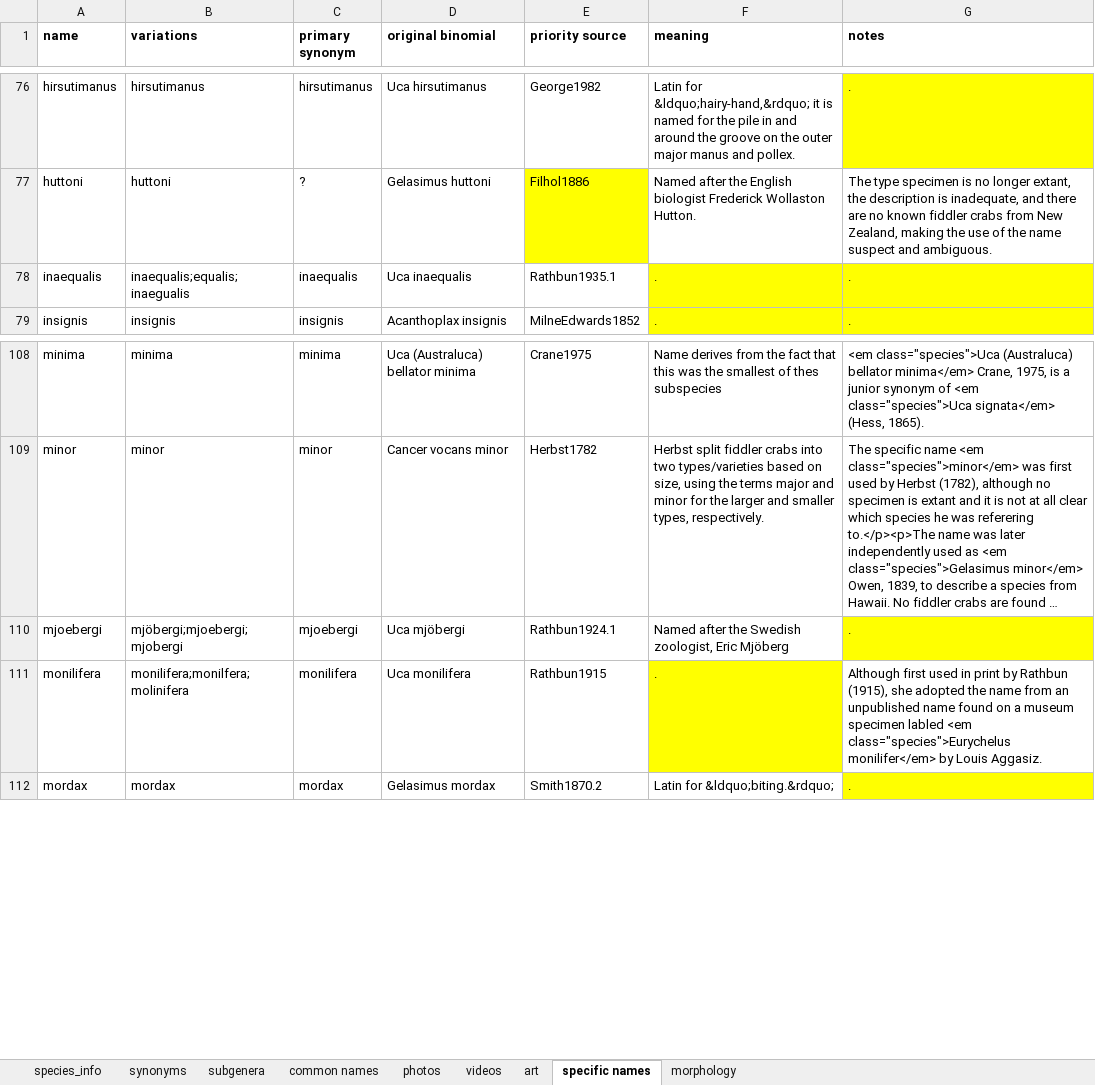
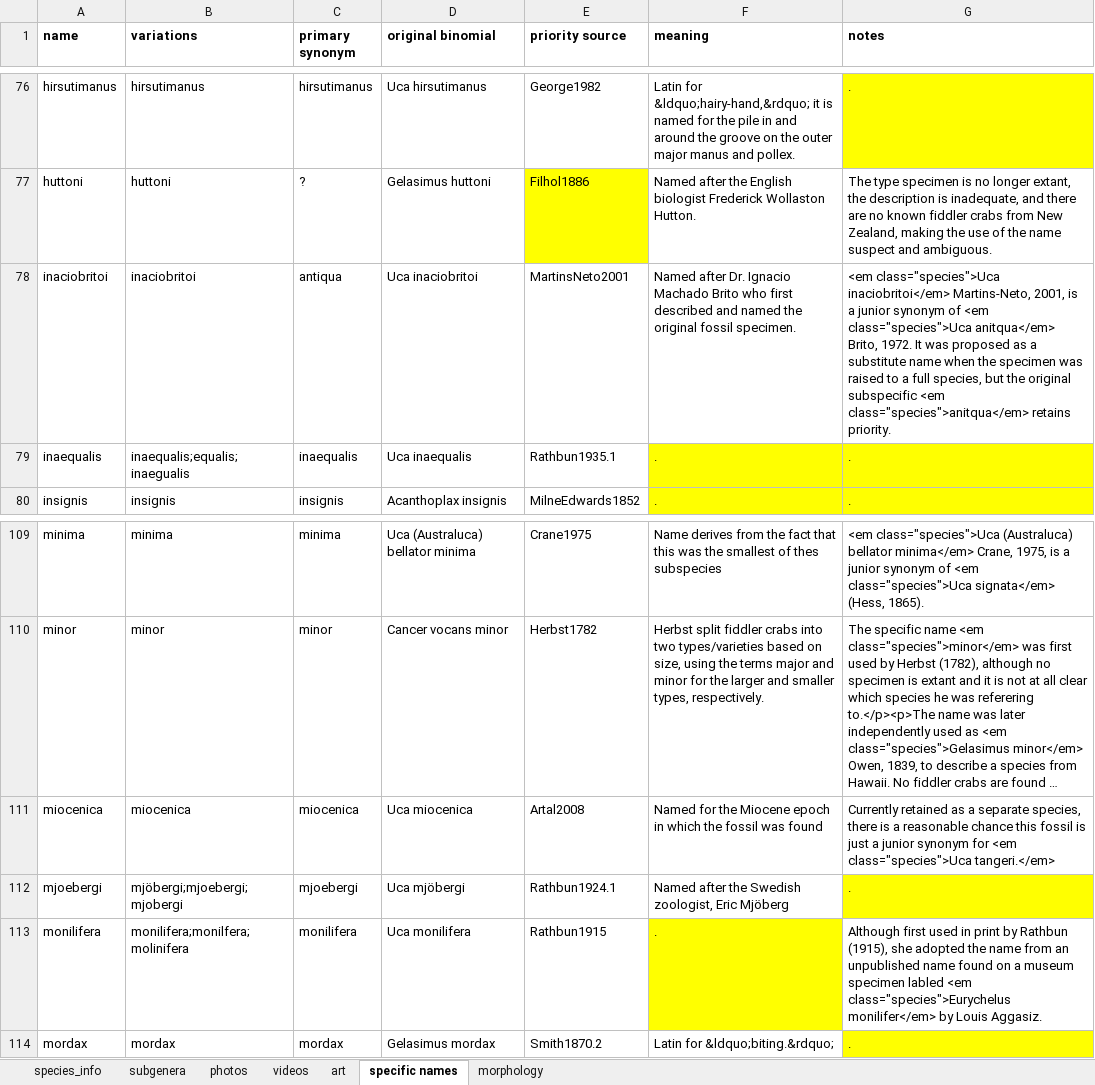
Before and after one commit to msrosenberg/fiddlercrab.info, an Excel workbook: Data/Species DB.xlsx, sheet specific names, drawn as a sheet; only a part is shown, gaps mark what is left out; long unchanged cells end in …; values as stored, in another font and other column widths than the file's, no borders; the diff names each change by its address in the sheet, - before the commit and + after, or states it on an @@ line.

Commit message:
Added morphology
First full inclusion of morphology section.

```diff
--- a/Data/Species DB.xlsx (sheet specific names)
+++ b/Data/Species DB.xlsx (sheet specific names)
-sheet tab: synonyms
-sheet tab: common names
+row 78: inaciobritoi | inaciobritoi | antiqua | Uca inaciobritoi | MartinsNeto2001 | Named after Dr. Ignacio Machado Brito who first described and named the original fossil specimen. | <em class="species">Uca inaciobritoi</em> Martins-Neto, 2001, is a junior synonym of <em class="species">Uca anitqua</em> Brito, 1972. It was proposed as a substitute name when the specimen was raised to a full species, but the original subspecific <em class="species">anitqua</em> retains priority.
+row 111: miocenica | miocenica | miocenica | Uca miocenica | Artal2008 | Named for the Miocene epoch in which the fossil was found | Currently retained as a separate species, there is a reasonable chance this fossil is just a junior synonym for <em class="species">Uca tangeri.</em>
```
Also changed, not shown: sheet species_info, sheet photos, 2 other files.
